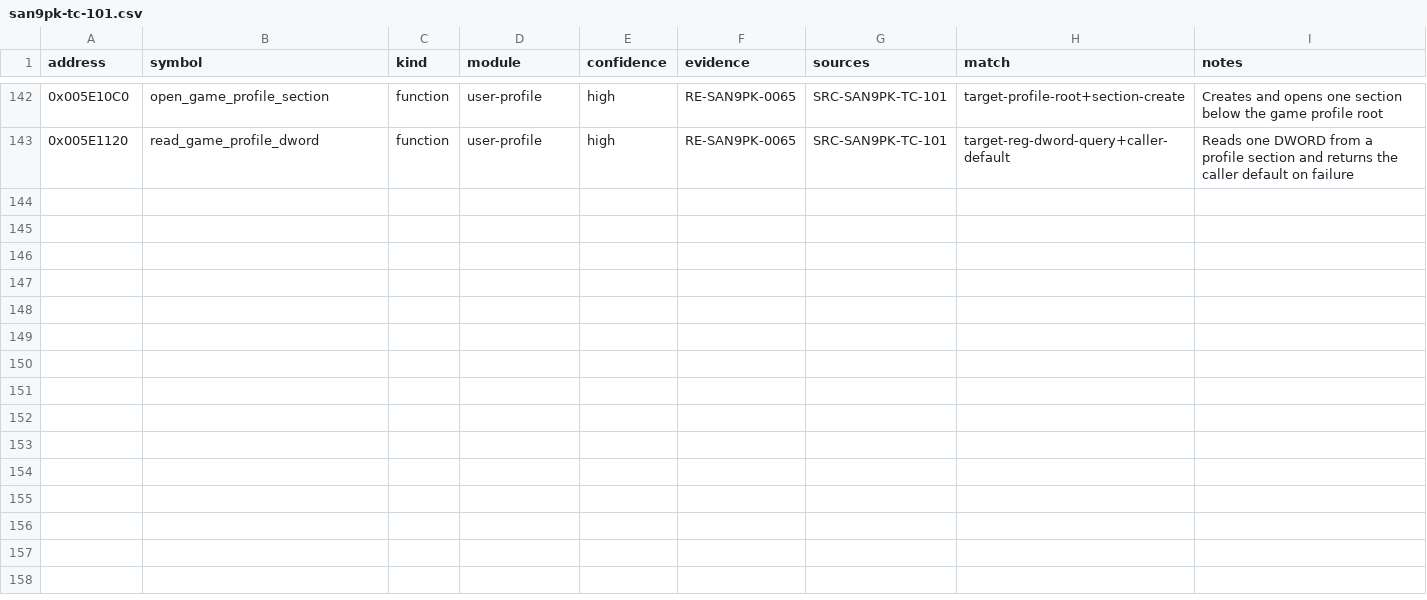
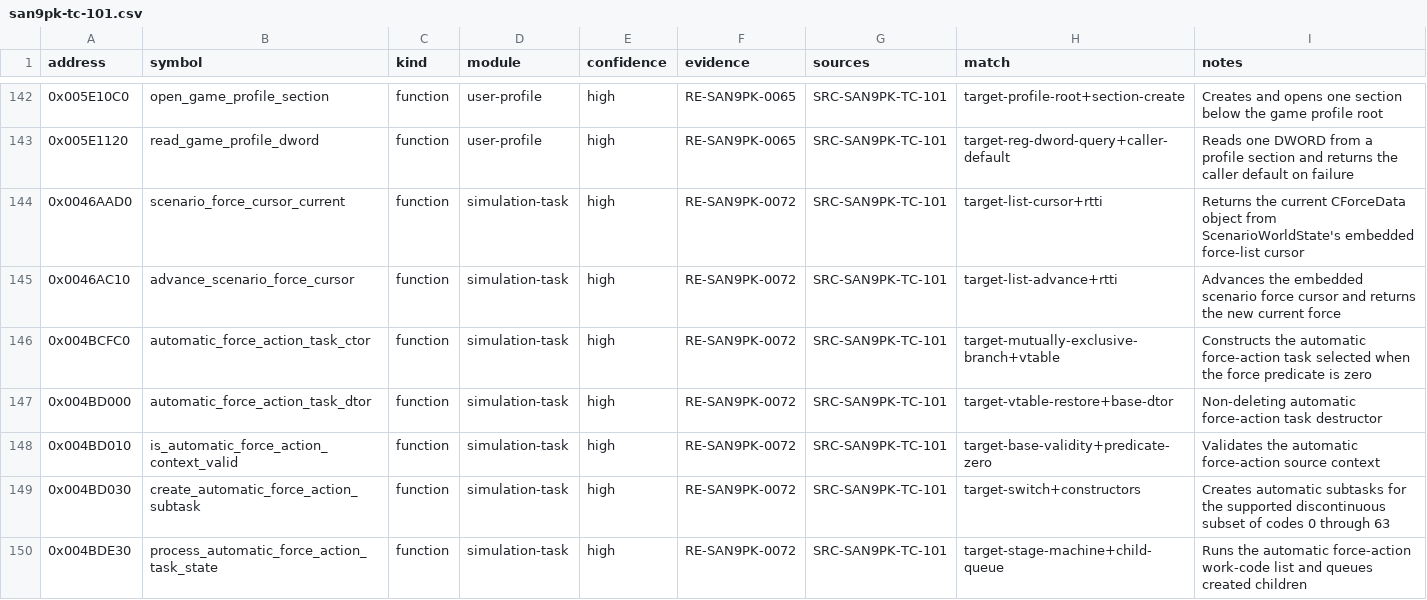
Before and after one commit to cdd1037/san9-remake, a CSV file: research/symbols/san9pk-tc-101.csv, drawn as a sheet; only a part is shown, gaps mark what is left out; the diff covers the shown part only.

Commit message:
docs(reverse): separate interactive and automatic action tasks

```diff
--- a/research/symbols/san9pk-tc-101.csv
+++ b/research/symbols/san9pk-tc-101.csv
@@ -143 +143,8 @@ address,symbol,kind,module,confidence,evidence,sources,match,notes
 0x005E1120,read_game_profile_dword,function,user-profile,high,RE-SAN9PK-0065,SRC-SAN9PK-TC-101,target-reg-dword-query+caller-default,"Reads one DWORD from a profile section and returns the caller default on failure"
+0x0046AAD0,scenario_force_cursor_current,function,simulation-task,high,RE-SAN9PK-0072,SRC-SAN9PK-TC-101,target-list-cursor+rtti,"Returns the current CForceData object from ScenarioWorldState's embedded force-list cursor"
+0x0046AC10,advance_scenario_force_cursor,function,simulation-task,high,RE-SAN9PK-0072,SRC-SAN9PK-TC-101,target-list-advance+rtti,"Advances the embedded scenario force cursor and returns the new current force"
+0x004BCFC0,automatic_force_action_task_ctor,function,simulation-task,high,RE-SAN9PK-0072,SRC-SAN9PK-TC-101,target-mutually-exclusive-branch+vtable,"Constructs the automatic force-action task selected when the force predicate is zero"
+0x004BD000,automatic_force_action_task_dtor,function,simulation-task,high,RE-SAN9PK-0072,SRC-SAN9PK-TC-101,target-vtable-restore+base-dtor,"Non-deleting automatic force-action task destructor"
+0x004BD010,is_automatic_force_action_context_valid,function,simulation-task,high,RE-SAN9PK-0072,SRC-SAN9PK-TC-101,target-base-validity+predicate-zero,"Validates the automatic force-action source context"
+0x004BD030,create_automatic_force_action_subtask,function,simulation-task,high,RE-SAN9PK-0072,SRC-SAN9PK-TC-101,target-switch+constructors,"Creates automatic subtasks for the supported discontinuous subset of codes 0 through 63"
+0x004BDE30,process_automatic_force_action_task_state,function,simulation-task,high,RE-SAN9PK-0072,SRC-SAN9PK-TC-101,target-stage-machine+child-queue,"Runs the automatic force-action work-code list and queues created children"
```
Also changed, not shown: 7 added rows elsewhere in this file, 5 other files.
